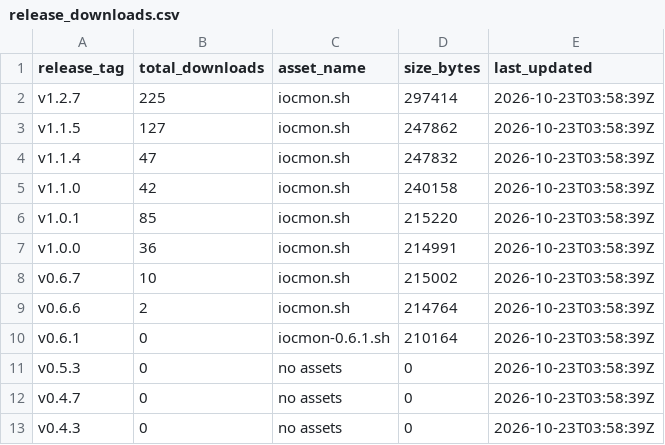
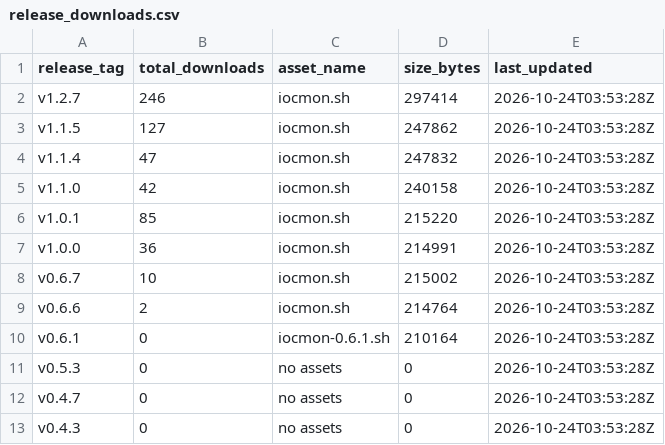
Before and after one commit to ViktorJp/IOCMON, a CSV file: metrics/release_downloads.csv, drawn as a sheet.

```diff
--- a/metrics/release_downloads.csv
+++ b/metrics/release_downloads.csv
@@ -1,13 +1,13 @@
 release_tag,total_downloads,asset_name,size_bytes,last_updated
-v1.2.7,225,iocmon.sh,297414,2026-10-23T03:58:39Z
-v1.1.5,127,iocmon.sh,247862,2026-10-23T03:58:39Z
-v1.1.4,47,iocmon.sh,247832,2026-10-23T03:58:39Z
-v1.1.0,42,iocmon.sh,240158,2026-10-23T03:58:39Z
-v1.0.1,85,iocmon.sh,215220,2026-10-23T03:58:39Z
-v1.0.0,36,iocmon.sh,214991,2026-10-23T03:58:39Z
-v0.6.7,10,iocmon.sh,215002,2026-10-23T03:58:39Z
-v0.6.6,2,iocmon.sh,214764,2026-10-23T03:58:39Z
-v0.6.1,0,iocmon-0.6.1.sh,210164,2026-10-23T03:58:39Z
-v0.5.3,0,no assets,0,2026-10-23T03:58:39Z
-v0.4.7,0,no assets,0,2026-10-23T03:58:39Z
-v0.4.3,0,no assets,0,2026-10-23T03:58:39Z
+v1.2.7,246,iocmon.sh,297414,2026-10-24T03:53:28Z
+v1.1.5,127,iocmon.sh,247862,2026-10-24T03:53:28Z
+v1.1.4,47,iocmon.sh,247832,2026-10-24T03:53:28Z
+v1.1.0,42,iocmon.sh,240158,2026-10-24T03:53:28Z
+v1.0.1,85,iocmon.sh,215220,2026-10-24T03:53:28Z
+v1.0.0,36,iocmon.sh,214991,2026-10-24T03:53:28Z
+v0.6.7,10,iocmon.sh,215002,2026-10-24T03:53:28Z
+v0.6.6,2,iocmon.sh,214764,2026-10-24T03:53:28Z
+v0.6.1,0,iocmon-0.6.1.sh,210164,2026-10-24T03:53:28Z
+v0.5.3,0,no assets,0,2026-10-24T03:53:28Z
+v0.4.7,0,no assets,0,2026-10-24T03:53:28Z
+v0.4.3,0,no assets,0,2026-10-24T03:53:28Z
```
